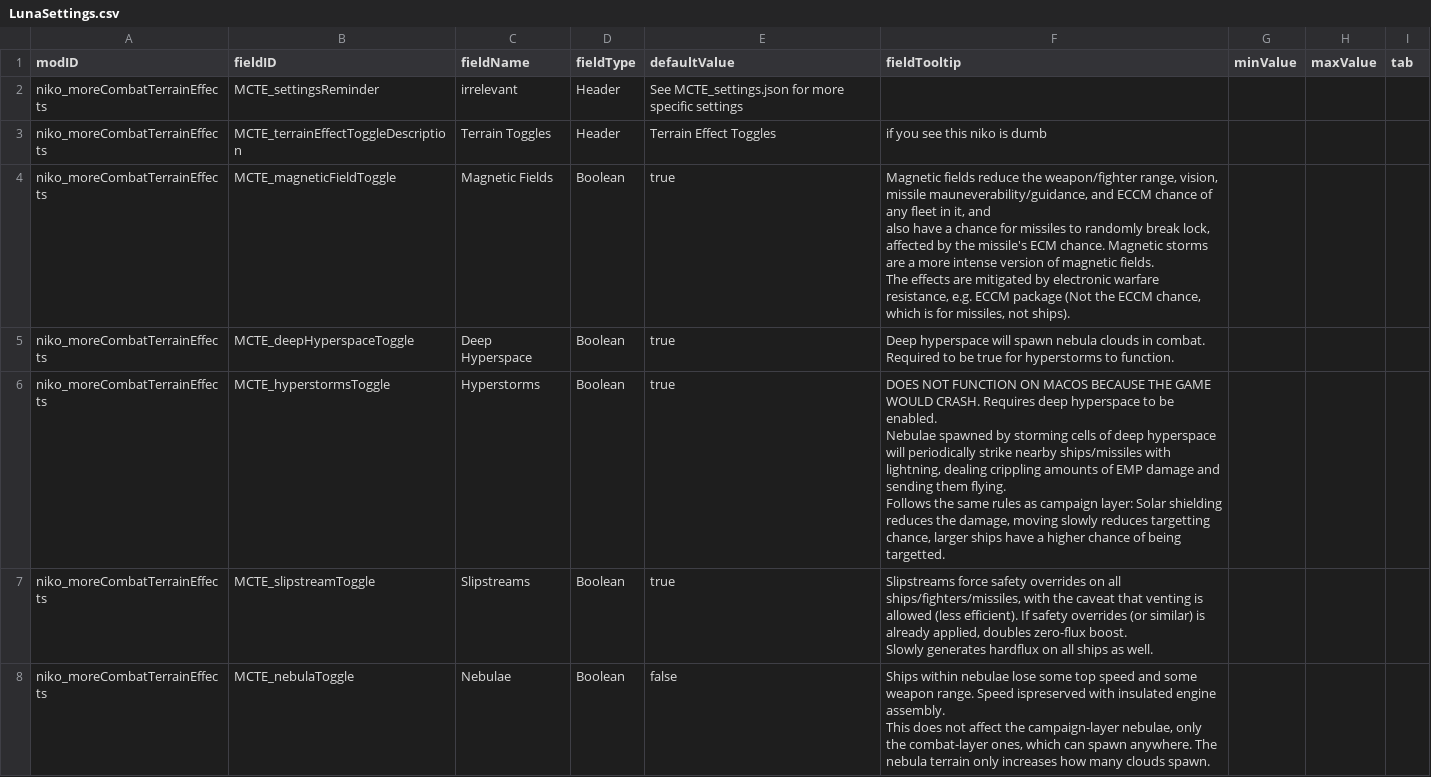
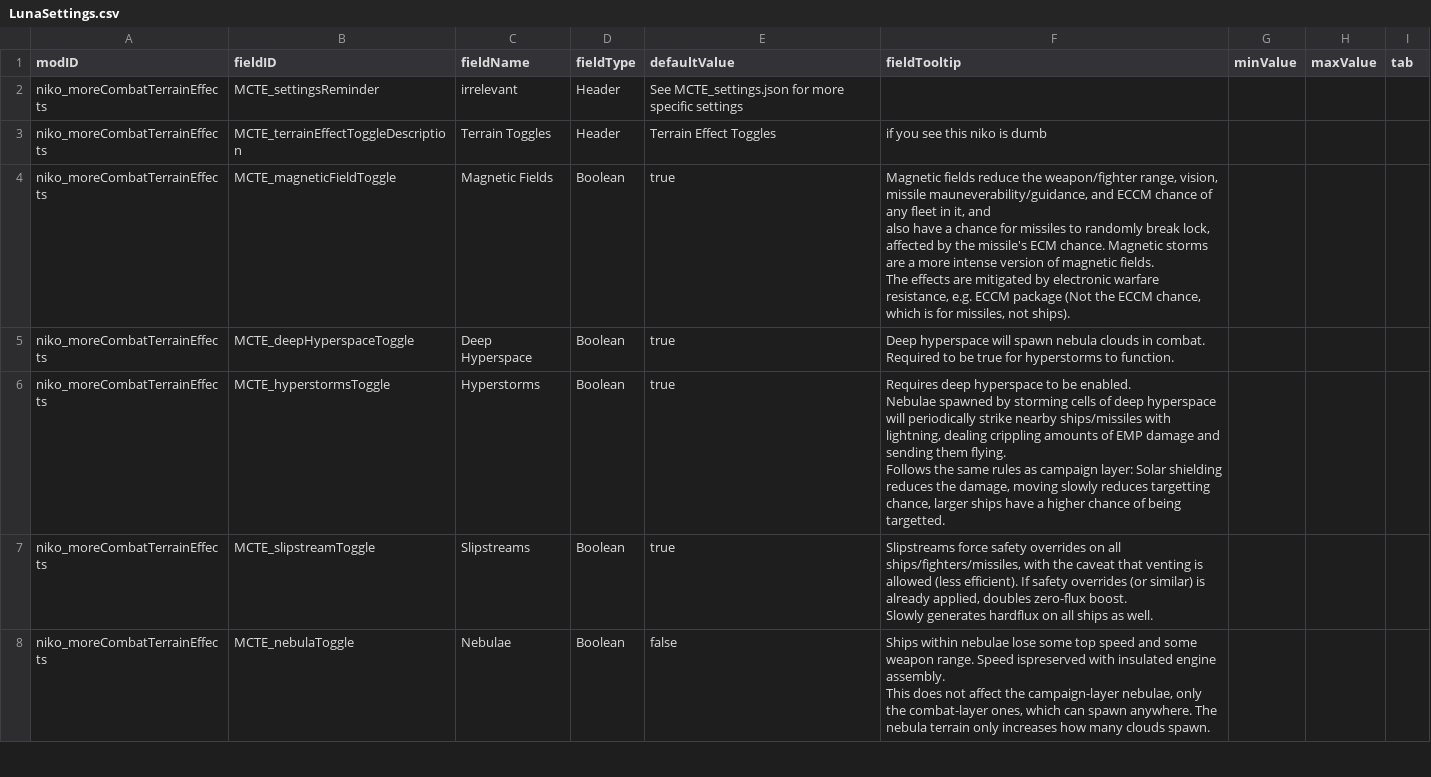
Before and after one commit to nikothedude/MoreCombatTerrainEffects, a CSV file: data/config/LunaSettings.csv, drawn as a sheet; only a part is shown.

```diff
--- a/data/config/LunaSettings.csv
+++ b/data/config/LunaSettings.csv
@@ -8,6 +8,6 @@ The effects are mitigated by electronic warfare resistance, e.g. ECCM package (N
 niko_moreCombatTerrainEffects,MCTE_deepHyperspaceToggle,Deep Hyperspace,Boolean,true,Deep hyperspace will spawn nebula clouds in combat. Required to be true for hyperstorms to function.,,,
-niko_moreCombatTerrainEffects,MCTE_hyperstormsToggle,Hyperstorms,Boolean,true,"DOES NOT FUNCTION ON MACOS BECAUSE THE GAME WOULD CRASH. Requires deep hyperspace to be enabled.
-
-Nebulae spawned by storming cells of deep hyperspace will periodically strike nearby ships/missiles with lightning, dealing crippling amounts of EMP damage and sending them flying.
-Follows the same rules as campaign layer: Solar shielding reduces the damage, moving slowly reduces targetting chance, larger ships have a higher chance of being targetted.",,,
+niko_moreCombatTerrainEffects,MCTE_hyperstormsToggle,Hyperstorms,Boolean,true,"Requires deep hyperspace to be enabled.
+
+Nebulae spawned by storming cells of deep hyperspace will periodically strike nearby ships/missiles with lightning, dealing crippling amounts of EMP damage and sending them flying.
+Follows the same rules as campaign layer: Solar shielding reduces the damage, moving slowly reduces targetting chance, larger ships have a higher chance of being targetted.",,,
 niko_moreCombatTerrainEffects,MCTE_slipstreamToggle,Slipstreams,Boolean,true,"Slipstreams force safety overrides on all ships/fighters/missiles, with the caveat that venting is allowed (less efficient). If safety overrides (or similar) is already applied, doubles zero-flux boost.
```
